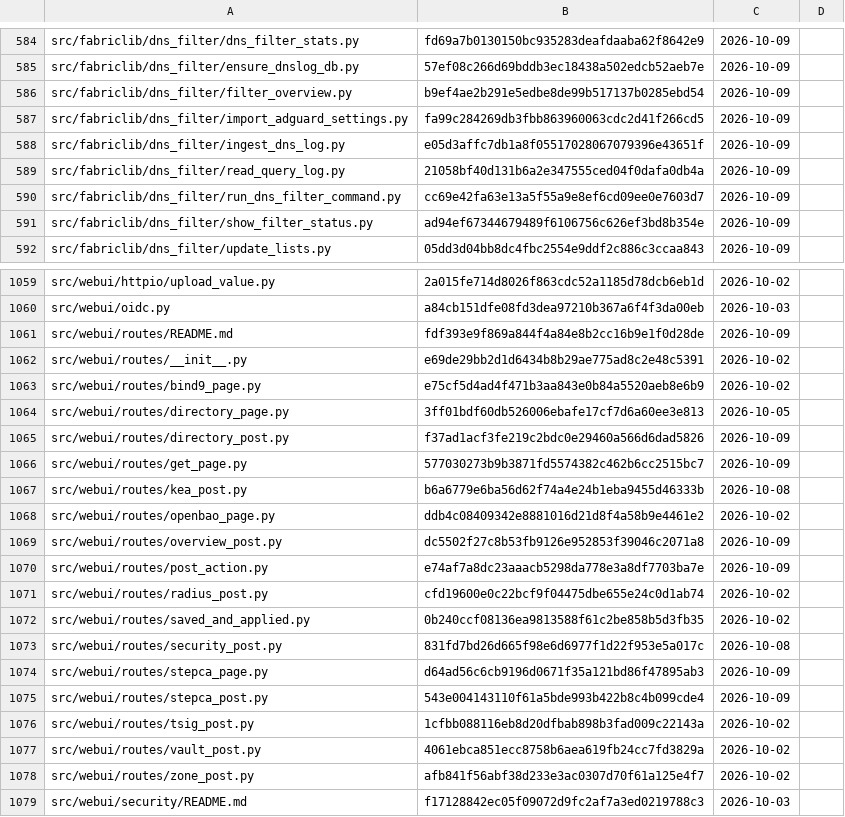
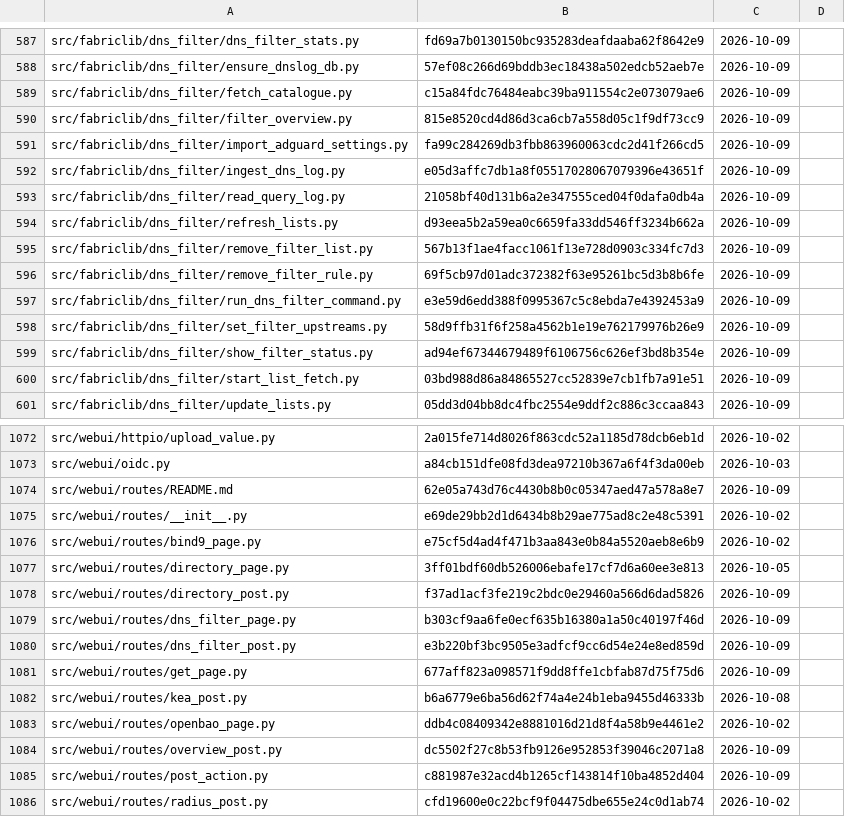
Before and after one commit to archdukejim/open-fabric, a TSV file: docs/volume_2_engineering_decisions/assets/review-ledger.tsv, drawn as a sheet; only a part is shown, gaps mark what is left out; the shorter side is filled out with more unchanged rows; the diff covers the shown part only.

```diff
--- a/docs/volume_2_engineering_decisions/assets/review-ledger.tsv
+++ b/docs/volume_2_engineering_decisions/assets/review-ledger.tsv
@@ -585,3 +588,4 @@ src/fabriclib/dns_filter/dns_filter_stats.py	fd69a7b0130150bc935283deafdaaba62f8
 src/fabriclib/dns_filter/ensure_dnslog_db.py	57ef08c266d69bddb3ec18438a502edcb52aeb7e	2026-10-09	
-src/fabriclib/dns_filter/filter_overview.py	b9ef4ae2b291e5edbe8de99b517137b0285ebd54	2026-10-09	
+src/fabriclib/dns_filter/fetch_catalogue.py	c15a84fdc76484eabc39ba911554c2e073079ae6	2026-10-09	
+src/fabriclib/dns_filter/filter_overview.py	815e8520cd4d86d3ca6cb7a558d05c1f9df73cc9	2026-10-09	
 src/fabriclib/dns_filter/import_adguard_settings.py	fa99c284269db3fbb863960063cdc2d41f266cd5	2026-10-09	
@@ -589,4 +593,9 @@ src/fabriclib/dns_filter/ingest_dns_log.py	e05d3affc7db1a8f05517028067079396e436
 src/fabriclib/dns_filter/read_query_log.py	21058bf40d131b6a2e347555ced04f0dafa0db4a	2026-10-09	
-src/fabriclib/dns_filter/run_dns_filter_command.py	cc69e42fa63e13a5f55a9e8ef6cd09ee0e7603d7	2026-10-09	
+src/fabriclib/dns_filter/refresh_lists.py	d93eea5b2a59ea0c6659fa33dd546ff3234b662a	2026-10-09	
+src/fabriclib/dns_filter/remove_filter_list.py	567b13f1ae4facc1061f13e728d0903c334fc7d3	2026-10-09	
+src/fabriclib/dns_filter/remove_filter_rule.py	69f5cb97d01adc372382f63e95261bc5d3b8b6fe	2026-10-09	
+src/fabriclib/dns_filter/run_dns_filter_command.py	e3e59d6edd388f0995367c5c8ebda7e4392453a9	2026-10-09	
+src/fabriclib/dns_filter/set_filter_upstreams.py	58d9ffb31f6f258a4562b1e19e762179976b26e9	2026-10-09	
 src/fabriclib/dns_filter/show_filter_status.py	ad94ef67344679489f6106756c626ef3bd8b354e	2026-10-09	
+src/fabriclib/dns_filter/start_list_fetch.py	03bd988d86a84865527cc52839e7cb1fb7a91e51	2026-10-09	
 src/fabriclib/dns_filter/update_lists.py	05dd3d04bb8dc4fbc2554e9ddf2c886c3ccaa843	2026-10-09	
@@ -1060,3 +1073,3 @@ src/webui/httpio/upload_value.py	2a015fe714d8026f863cdc52a1185d78dcb6eb1d	2026-1
 src/webui/oidc.py	a84cb151dfe08fd3dea97210b367a6f4f3da00eb	2026-10-03	
-src/webui/routes/README.md	fdf393e9f869a844f4a84e8b2cc16b9e1f0d28de	2026-10-09	
+src/webui/routes/README.md	62e05a743d76c4430b8b0c05347aed47a578a8e7	2026-10-09	
 src/webui/routes/__init__.py	e69de29bb2d1d6434b8b29ae775ad8c2e48c5391	2026-10-02	
@@ -1065,3 +1078,5 @@ src/webui/routes/directory_page.py	3ff01bdf60db526006ebafe17cf7d6a60ee3e813	2026
 src/webui/routes/directory_post.py	f37ad1acf3fe219c2bdc0e29460a566d6dad5826	2026-10-09	
-src/webui/routes/get_page.py	577030273b9b3871fd5574382c462b6cc2515bc7	2026-10-09	
+src/webui/routes/dns_filter_page.py	b303cf9aa6fe0ecf635b16380a1a50c40197f46d	2026-10-09	
+src/webui/routes/dns_filter_post.py	e3b220bf3bc9505e3adfcf9cc6d54e24e8ed859d	2026-10-09	
+src/webui/routes/get_page.py	677aff823a098571f9dd8ffe1cbfab87d75f75d6	2026-10-09	
 src/webui/routes/kea_post.py	b6a6779e6ba56d62f74a4e24b1eba9455d46333b	2026-10-08	
@@ -1069,3 +1084,3 @@ src/webui/routes/openbao_page.py	ddb4c08409342e8881016d21d8f4a58b9e4461e2	2026-1
 src/webui/routes/overview_post.py	dc5502f27c8b53fb9126e952853f39046c2071a8	2026-10-09	
-src/webui/routes/post_action.py	e74af7a8dc23aaacb5298da778e3a8df7703ba7e	2026-10-09	
+src/webui/routes/post_action.py	c881987e32acd4b1265cf143814f10ba4852d404	2026-10-09	
 src/webui/routes/radius_post.py	cfd19600e0c22bcf9f04475dbe655e24c0d1ab74	2026-10-02	
```
Also changed, not shown: 10 added rows and 29 edited cells elsewhere in this file, scripts/docs/lib_doc_numbers.tsv, 50 other files.
